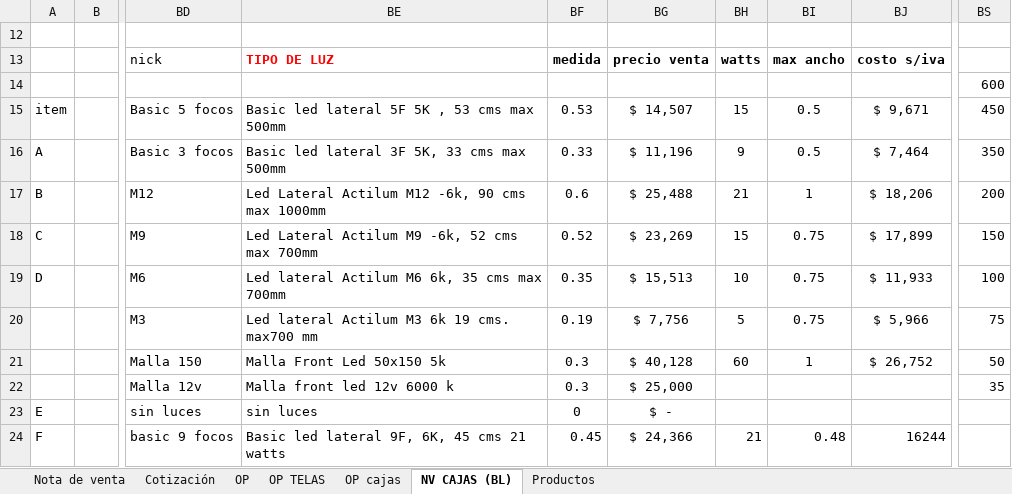
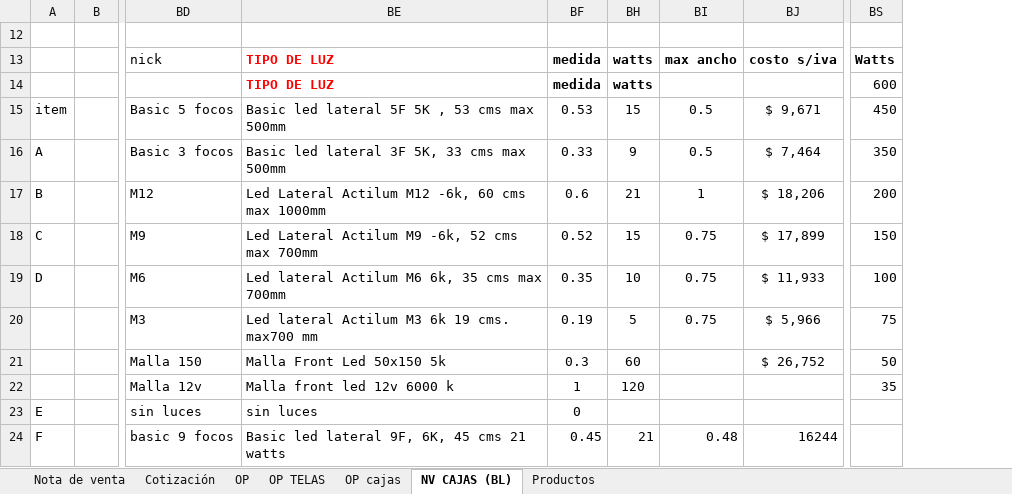
Before and after one commit to bcarrascom/Texdigital-app, an Excel workbook: recursos/Cotizador Backlight.xlsx, sheet NV CAJAS (BL), drawn as a sheet; only a part is shown, gaps mark what is left out; values as stored, in another font and other column widths than the file's, no borders; table styles not drawn; the diff names each change by its address in the sheet, - before the commit and + after, or states it on an @@ line.

Commit message:
feat: agregado casi por completo el manejo de cajas en el sistema

```diff
--- a/recursos/Cotizador Backlight.xlsx (sheet NV CAJAS (BL))
+++ b/recursos/Cotizador Backlight.xlsx (sheet NV CAJAS (BL))
@@ column BG hidden, rows 13-24: precio venta |  | $ 14,507 | $ 11,196 | $ 25,488 | $ 23,269 | $ 15,513 | $ 7,756 | $ 40,128 | $ 25,000 | $ - | $ 24,366 @@
-BS13: (empty)
+BS13: Watts
-BE14: (empty)
+BE14: TIPO DE LUZ
-BF14: (empty)
+BF14: medida
-BH14: (empty)
+BH14: watts
-BE17: …M12 -6k, 90 cms max…
+BE17: …M12 -6k, 60 cms max…
-BI21: 1
+BI21: (empty)
-BF22: 0.3
+BF22: 1
-BH22: (empty)
+BH22: 120
```
Also changed, not shown: sheet OP cajas, 10 other files.
